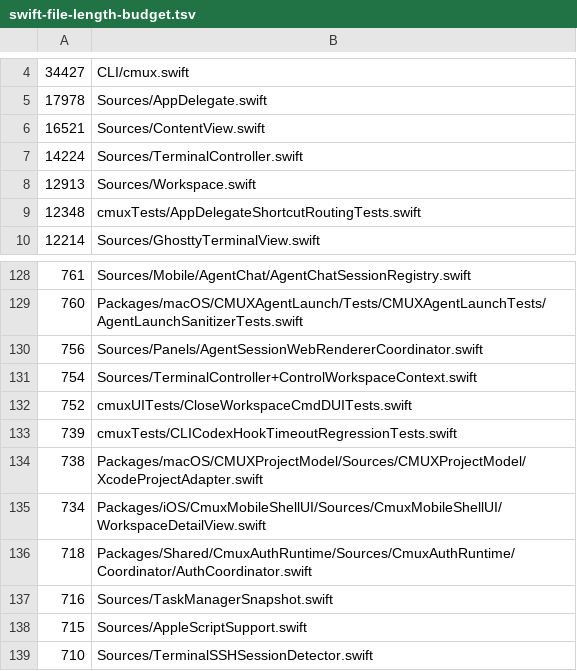
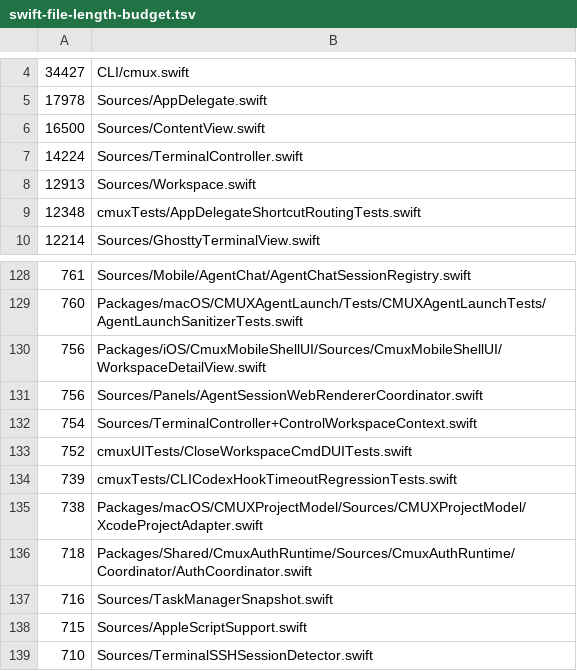
Before and after one commit to emergent-inc/mosaic, a TSV file: .github/swift-file-length-budget.tsv, drawn as a sheet; only a part is shown, gaps mark what is left out.

Commit message:
revert(ios): restore the mobile terminal switcher menu (#7097)
Revert the terminal switcher flattening (#7087), reuse the title menu in
the mobile chat chrome, and keep a stable terminal picker fallback.

```diff
--- a/.github/swift-file-length-budget.tsv
+++ b/.github/swift-file-length-budget.tsv
@@ -5,3 +5,3 @@
 17978	Sources/AppDelegate.swift
-16521	Sources/ContentView.swift
+16500	Sources/ContentView.swift
 14224	Sources/TerminalController.swift
@@ -129,2 +129,3 @@
 760	Packages/macOS/CMUXAgentLaunch/Tests/CMUXAgentLaunchTests/AgentLaunchSanitizerTests.swift
+756	Packages/iOS/CmuxMobileShellUI/Sources/CmuxMobileShellUI/WorkspaceDetailView.swift
 756	Sources/Panels/AgentSessionWebRendererCoordinator.swift
@@ -134,3 +135,2 @@
 738	Packages/macOS/CMUXProjectModel/Sources/CMUXProjectModel/XcodeProjectAdapter.swift
-734	Packages/iOS/CmuxMobileShellUI/Sources/CmuxMobileShellUI/WorkspaceDetailView.swift
 718	Packages/Shared/CmuxAuthRuntime/Sources/CmuxAuthRuntime/Coordinator/AuthCoordinator.swift
```
Also changed, not shown: 9 other files.
